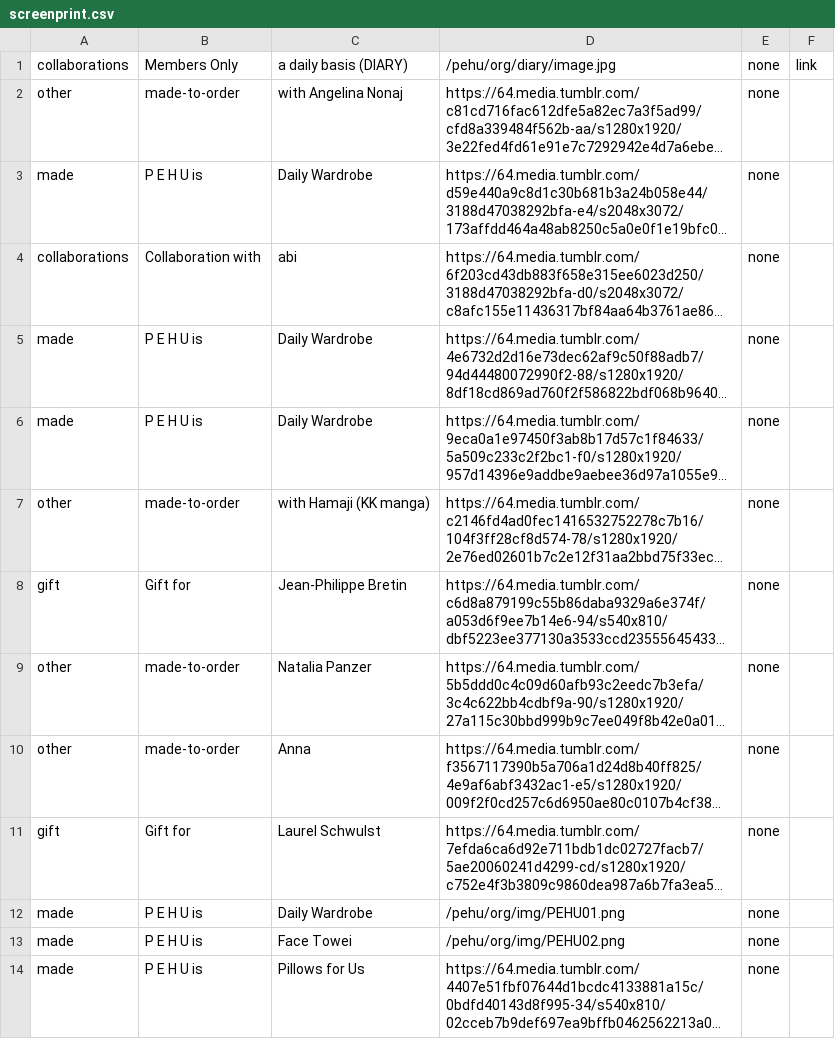
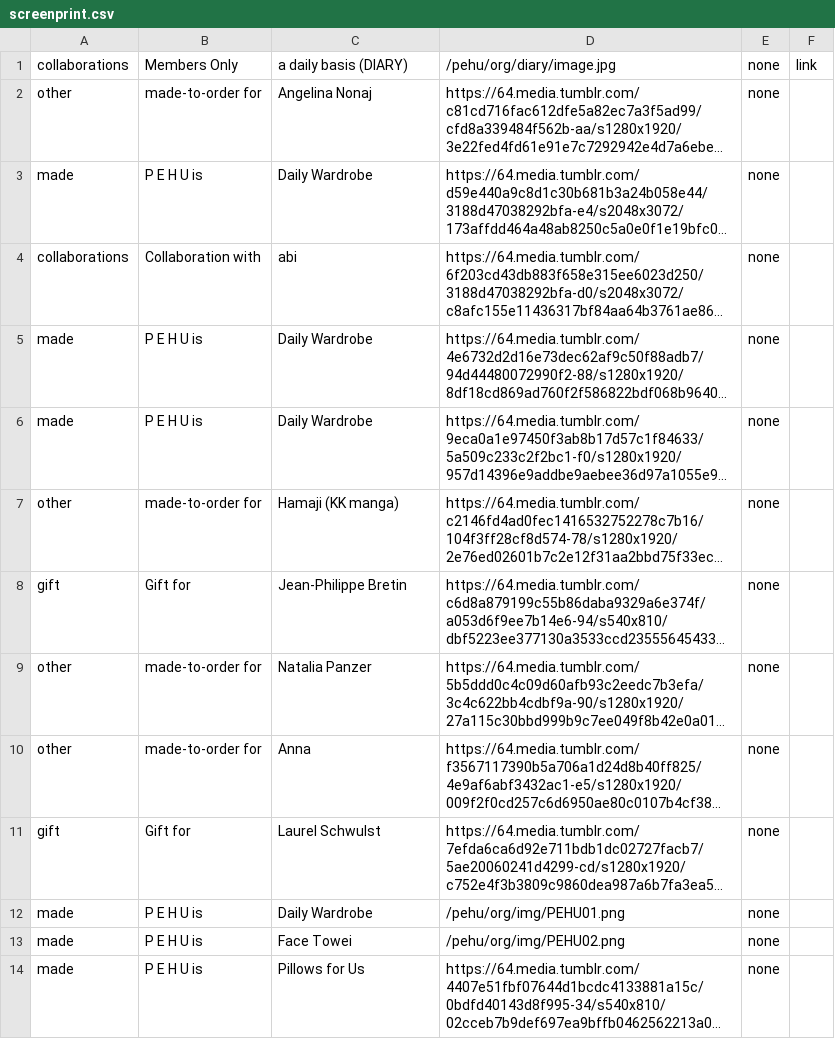
Before and after one commit to pe-hu/index, a CSV file: motto/screenprint.csv, drawn as a sheet; long unchanged cells end in …; the diff names each change by its address in the sheet, - before the commit and + after, or states it on an @@ line.

Commit message:
Update screenprint.csv

```diff
--- a/motto/screenprint.csv
+++ b/motto/screenprint.csv
-B2: made-to-order
+B2: made-to-order for
-C2: with Angelina Nonaj
+C2: Angelina Nonaj
-B7: made-to-order
+B7: made-to-order for
-C7: with Hamaji (KK manga)
+C7: Hamaji (KK manga)
-B9:B10: made-to-order
+B9:B10: made-to-order for
```
